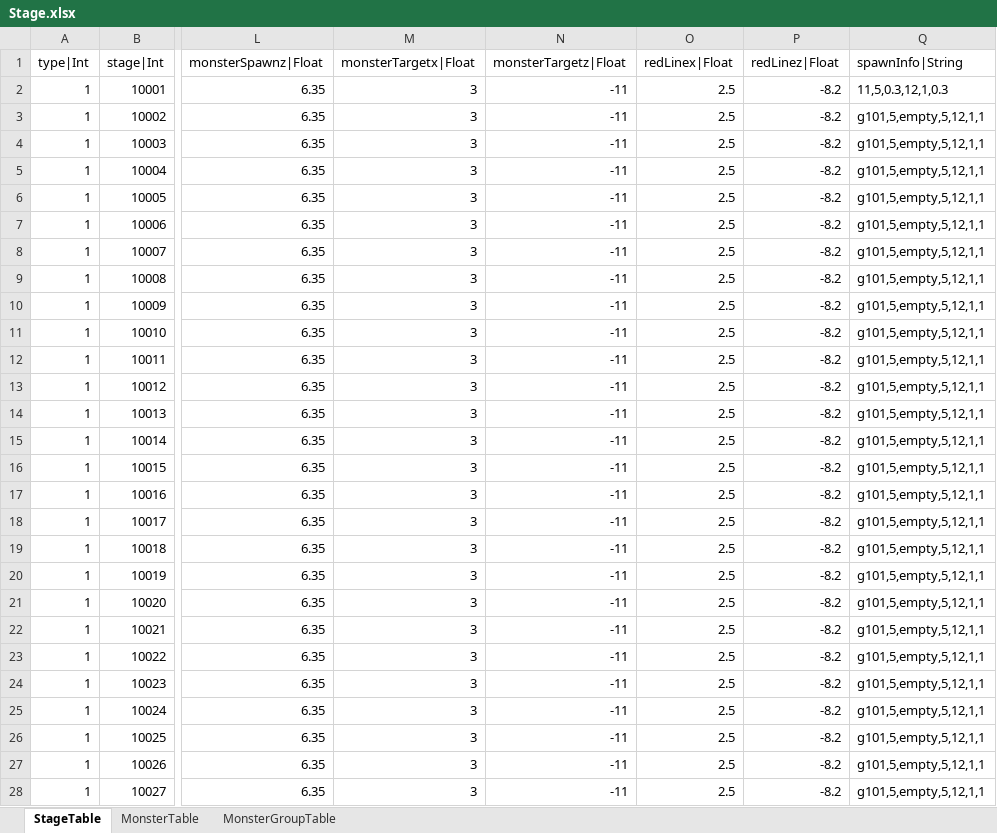
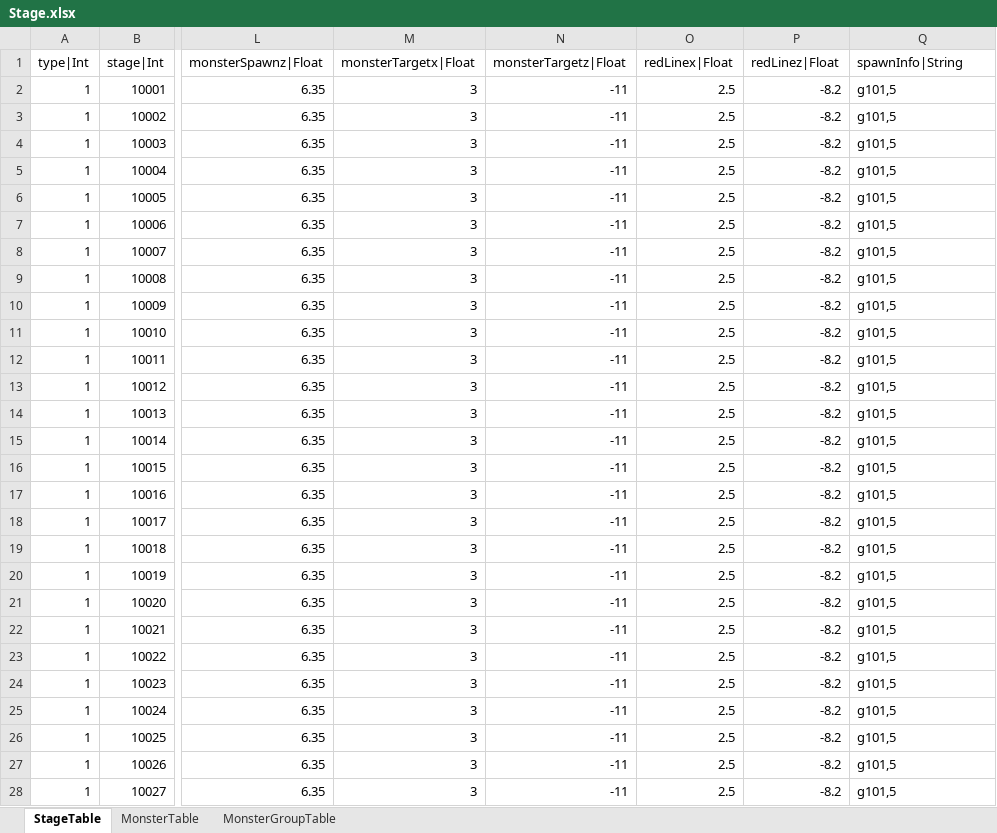
Before and after one commit to hayannal/ProjectNameless, an Excel workbook: Excel/Stage.xlsx, sheet StageTable, drawn as a sheet; only a part is shown, gaps mark what is left out; values as stored, in another font and other column widths than the file's, no borders; the diff covers the shown part only; the diff names each change by its address in the sheet, - before the commit and + after, or states it on an @@ line.

```diff
--- a/Excel/Stage.xlsx (sheet StageTable)
+++ b/Excel/Stage.xlsx (sheet StageTable)
-Q2 (spawnInfo|String): 11,5,0.3,12,1,0.3
+Q2 (spawnInfo|String): g101,5
-Q3:Q28 (spawnInfo|String): g101,5,empty,5,12,1,1
+Q3:Q28 (spawnInfo|String): g101,5
```
Also changed, not shown: 1369 edited cells elsewhere in this sheet, sheet MonsterTable, Excel/작업Stage.xlsx, 2 other files.
